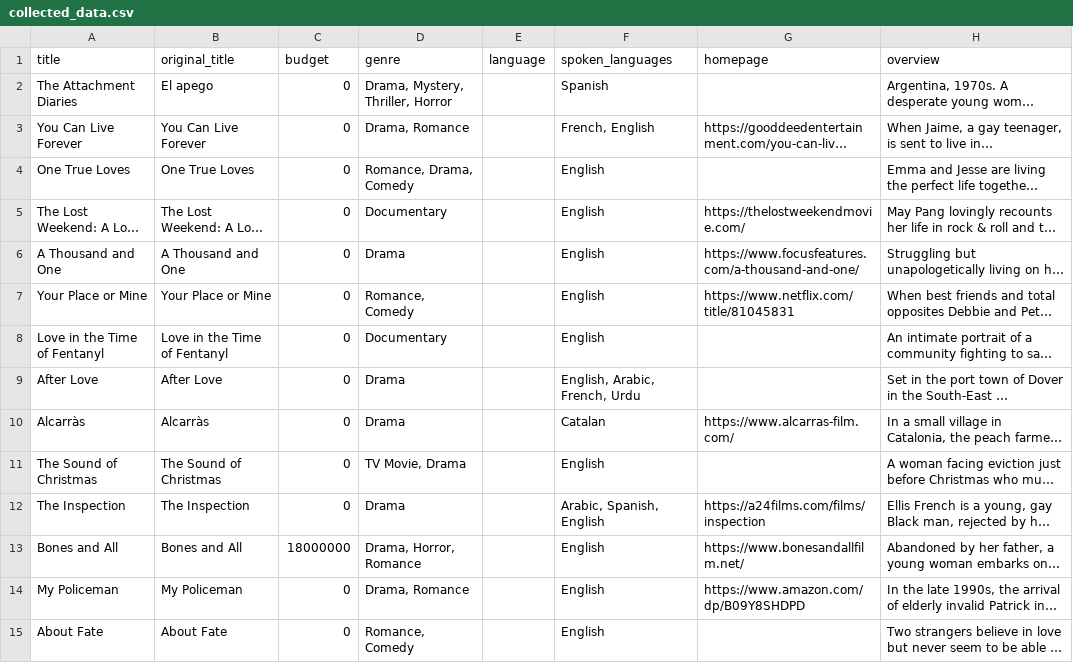
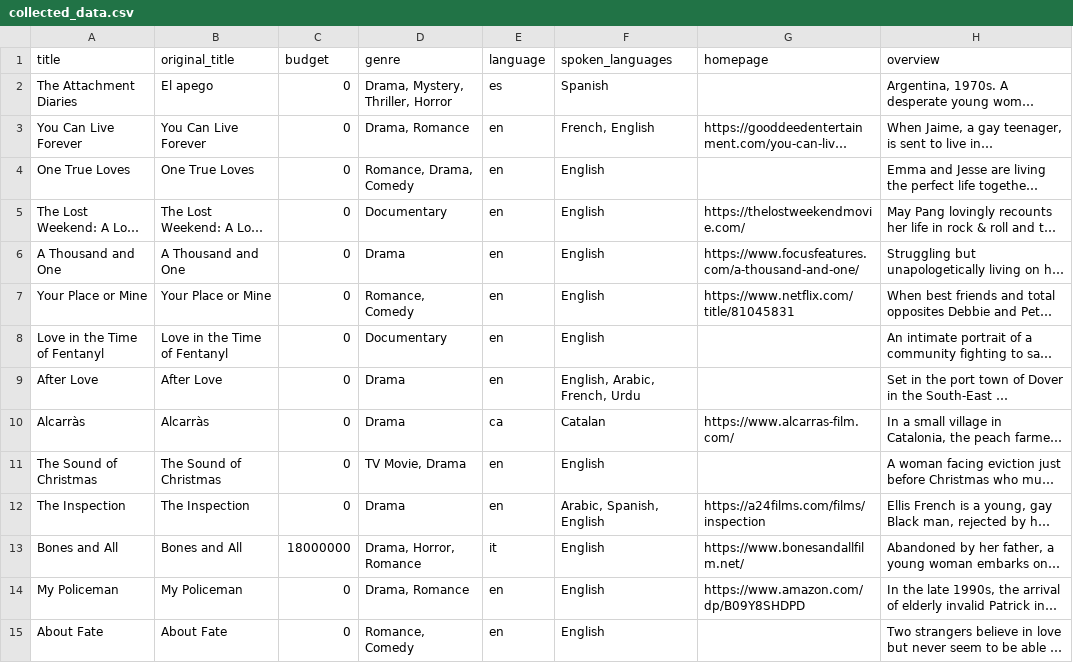
Before and after one commit to bmckimmy/data-sourcing-challenge, a CSV file: collected_data.csv, drawn as a sheet; only a part is shown; long unchanged cells end in …; the diff covers the shown part only; the diff names each change by its address in the sheet, - before the commit and + after, or states it on an @@ line.

```diff
--- a/collected_data.csv
+++ b/collected_data.csv
-E2 (language): (empty)
+E2 (language): es
-E3:E9 (language): (empty)
+E3:E9 (language): en
-E10 (language): (empty)
+E10 (language): ca
-E11:E12 (language): (empty)
+E11:E12 (language): en
-E13 (language): (empty)
+E13 (language): it
-E14:E15 (language): (empty)
+E14:E15 (language): en
```
Also changed, not shown: 111 edited cells elsewhere in this file, 1 other file.
